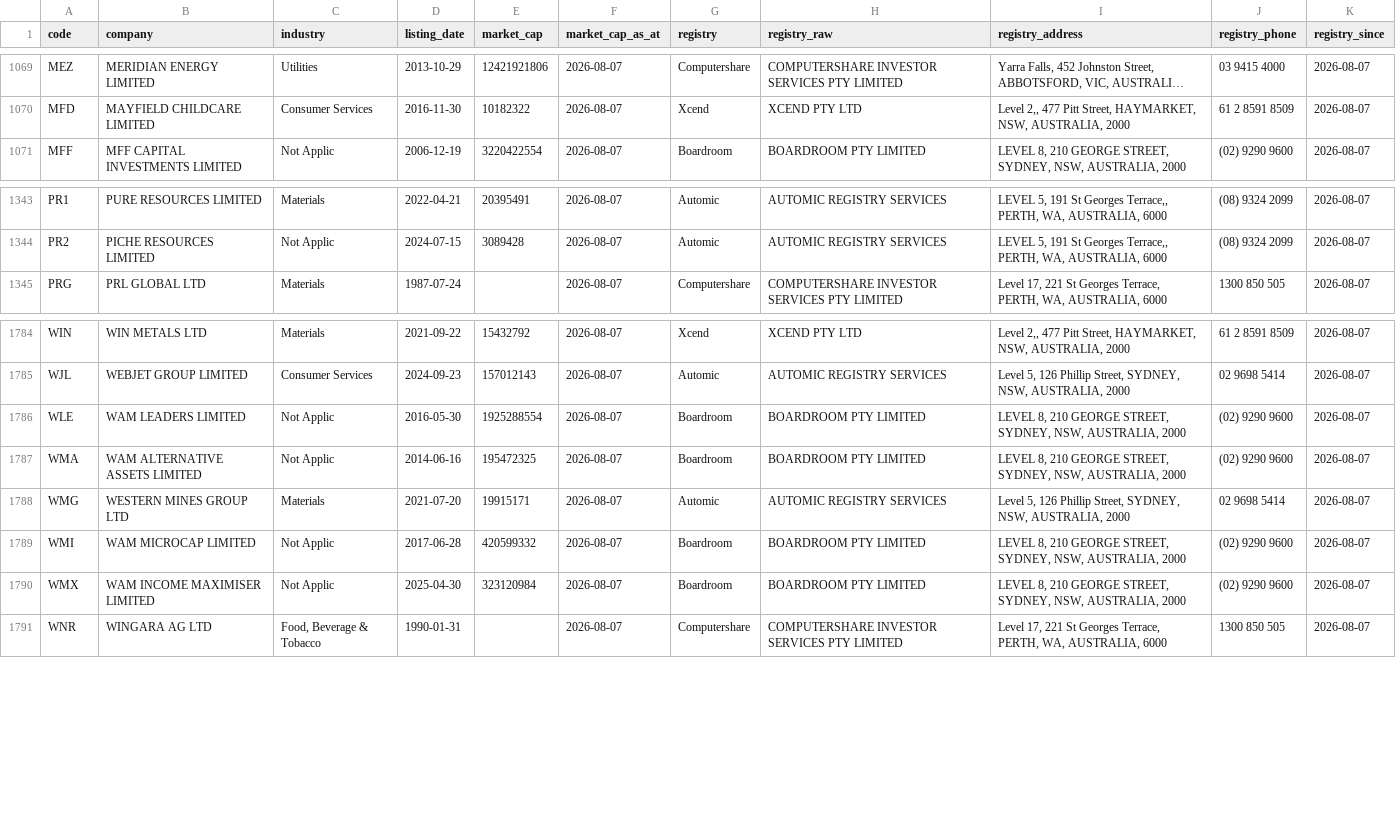
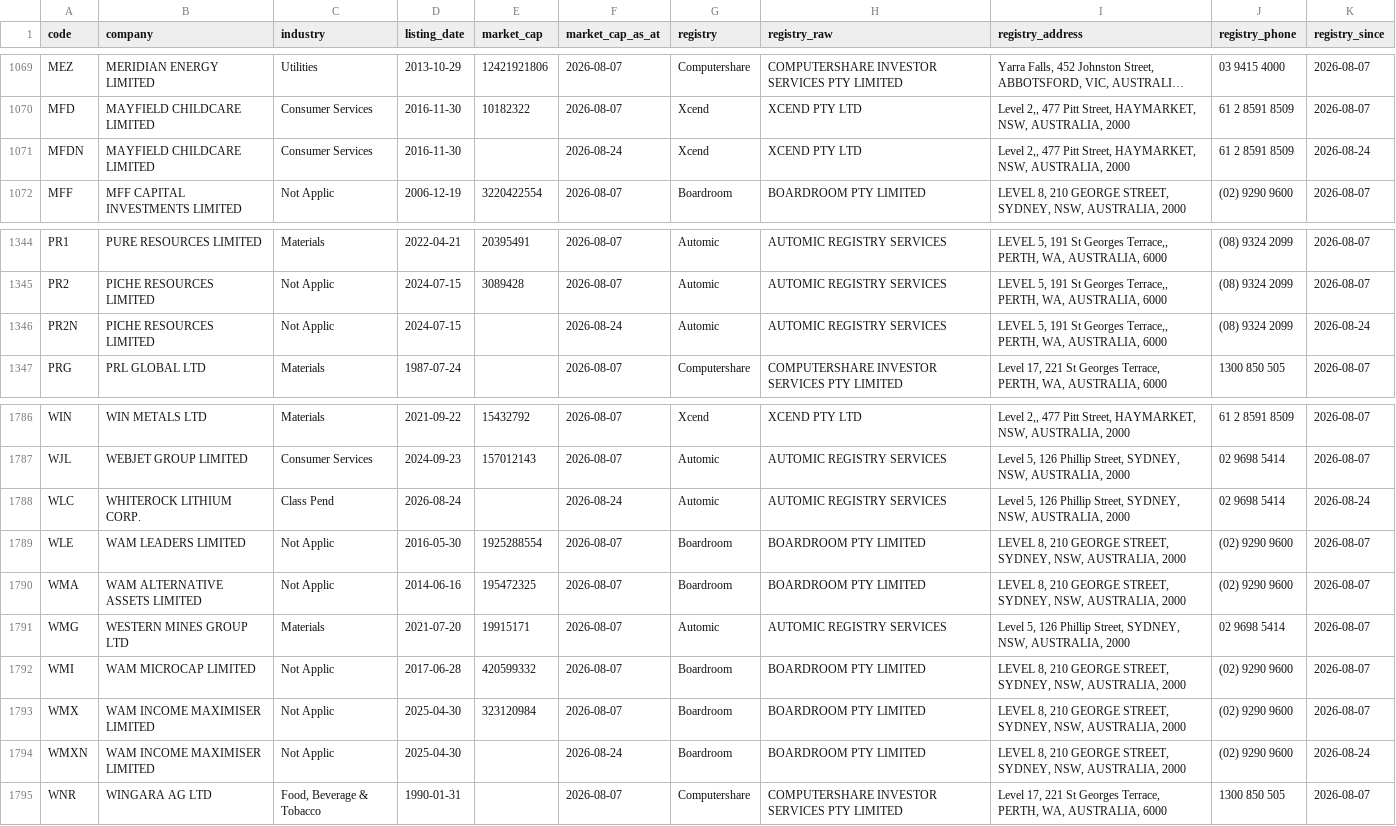
Before and after one commit to nwbort/registry-tracker, a CSV file: data/asx_registries.csv, drawn as a sheet; only a part is shown, gaps mark what is left out; long unchanged cells end in …; the diff names each change by its address in the sheet, - before the commit and + after, or states it on an @@ line.

```diff
--- a/data/asx_registries.csv
+++ b/data/asx_registries.csv
+row 1071: MFDN | MAYFIELD CHILDCARE LIMITED | Consumer Services | 2016-11-30 |  | 2026-08-24 | Xcend | XCEND PTY LTD | Level 2,, 477 Pitt Street, HAYMARKET, NSW, AUSTRALIA, 2000 | 61 2 8591 8509 | 2026-08-24
+row 1346: PR2N | PICHE RESOURCES LIMITED | Not Applic | 2024-07-15 |  | 2026-08-24 | Automic | AUTOMIC REGISTRY SERVICES | LEVEL 5, 191 St Georges Terrace,, PERTH, WA, AUSTRALIA, 6000 | (08) 9324 2099 | 2026-08-24
+row 1788: WLC | WHITEROCK LITHIUM CORP. | Class Pend | 2026-08-24 |  | 2026-08-24 | Automic | AUTOMIC REGISTRY SERVICES | Level 5, 126 Phillip Street, SYDNEY, NSW, AUSTRALIA, 2000 | 02 9698 5414 | 2026-08-24
+row 1794: WMXN | WAM INCOME MAXIMISER LIMITED | Not Applic | 2025-04-30 |  | 2026-08-24 | Boardroom | BOARDROOM PTY LIMITED | LEVEL 8, 210 GEORGE STREET, SYDNEY, NSW, AUSTRALIA, 2000 | (02) 9290 9600 | 2026-08-24
```
